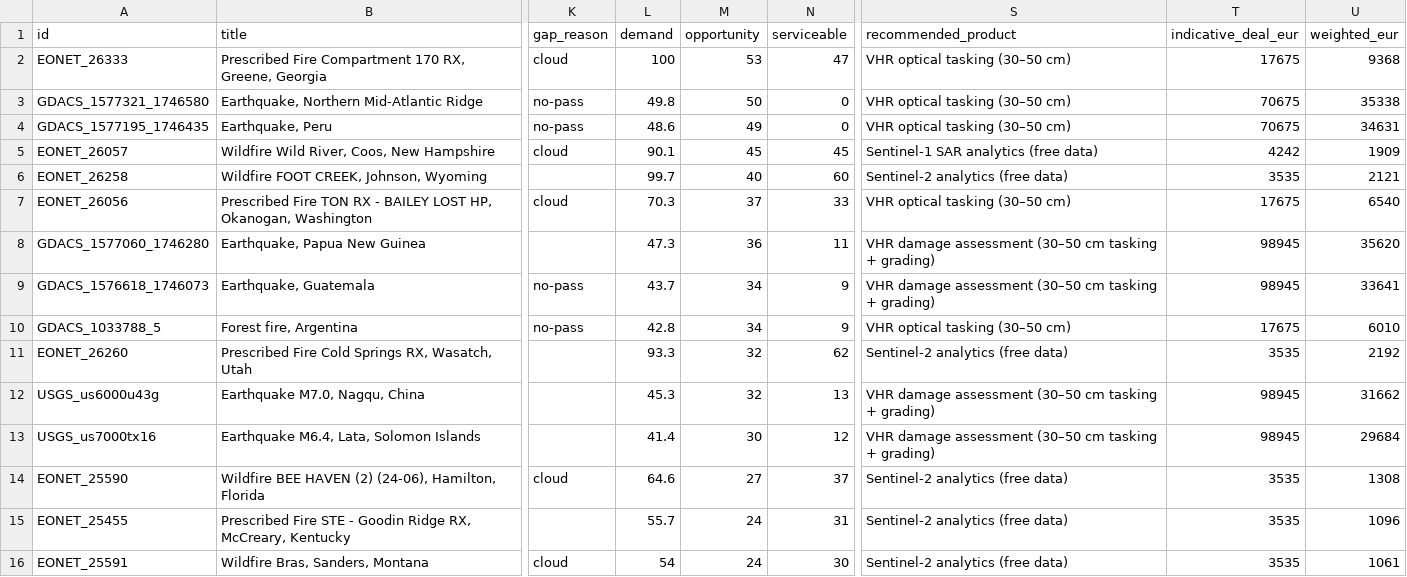
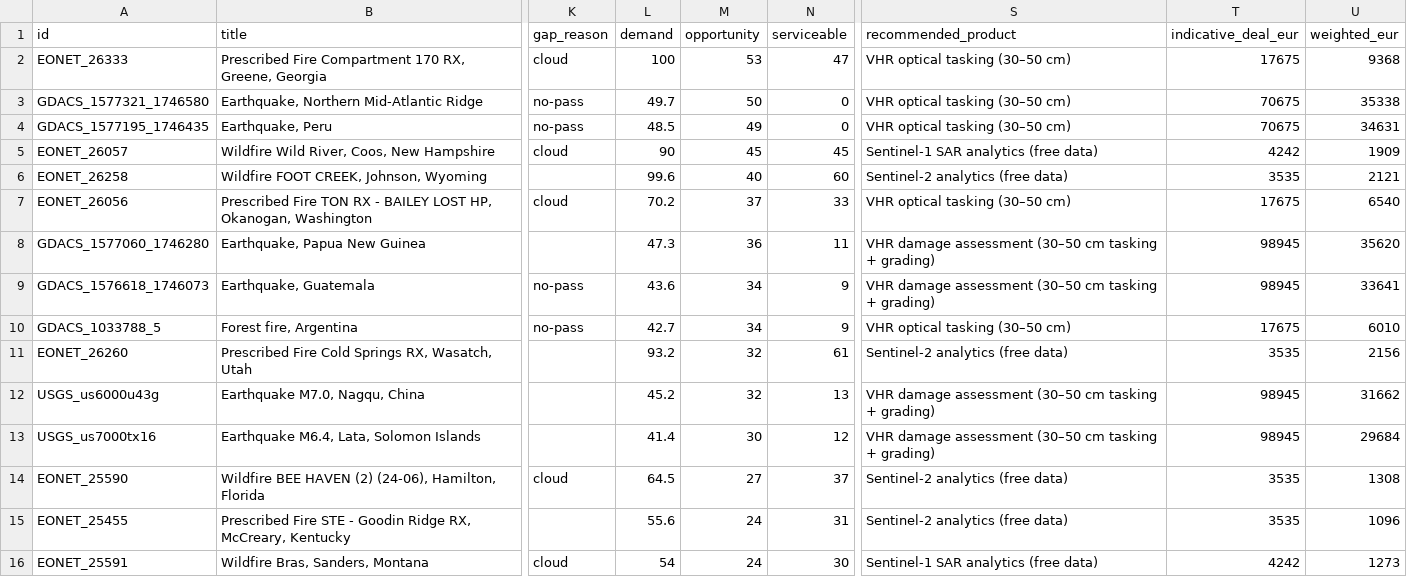
Before and after one commit to dchichorro/terrasignal, a CSV file: public/data/leads-global-30.csv, drawn as a sheet; only a part is shown, gaps mark what is left out; the diff covers the shown part only; the diff names each change by its address in the sheet, - before the commit and + after, or states it on an @@ line.

```diff
--- a/public/data/leads-global-30.csv
+++ b/public/data/leads-global-30.csv
-L3 (demand): 49.8
+L3 (demand): 49.7
-L4 (demand): 48.6
+L4 (demand): 48.5
-L5 (demand): 90.1
+L5 (demand): 90
-L6 (demand): 99.7
+L6 (demand): 99.6
-L7 (demand): 70.3
+L7 (demand): 70.2
-L9 (demand): 43.7
+L9 (demand): 43.6
-L10 (demand): 42.8
+L10 (demand): 42.7
-L11 (demand): 93.3
+L11 (demand): 93.2
-N11 (serviceable): 62
+N11 (serviceable): 61
-U11 (weighted_eur): 2192
+U11 (weighted_eur): 2156
-L12 (demand): 45.3
+L12 (demand): 45.2
-L14 (demand): 64.6
+L14 (demand): 64.5
-L15 (demand): 55.7
+L15 (demand): 55.6
-S16 (recommended_product): Sentinel-2 analytics (free data)
+S16 (recommended_product): Sentinel-1 SAR analytics (free data)
-T16 (indicative_deal_eur): 3535
+T16 (indicative_deal_eur): 4242
-U16 (weighted_eur): 1061
+U16 (weighted_eur): 1273
```
Also changed, not shown: 14 edited cells elsewhere in this file, public/data/leads-eu-30.csv, public/data/leads-eu-45.csv, 11 other files.
